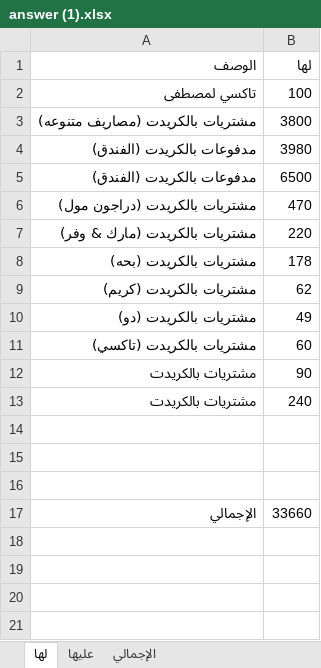
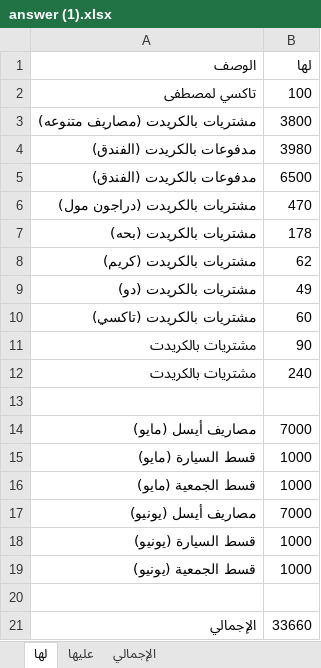
Before and after one commit to Ziphinch/AI-behavioral-training, an Excel workbook: answer (1).xlsx, sheet لها, drawn as a sheet; values as stored, in another font and other column widths than the file's, no borders; removed rows and columns are numbered as before the commit, all else as after; the diff names each change by its address in the sheet, - before the commit and + after, or states it on an @@ line.

Commit message:
Add files via upload

```diff
--- a/answer (1).xlsx (sheet لها)
+++ b/answer (1).xlsx (sheet لها)
-row 7: مشتريات بالكريدت (مارك & وفر) | 220
-row 14: (empty)
+row 14: مصاريف أيسل (مايو) | 7000
+row 15: قسط السيارة (مايو) | 1000
+row 16: قسط الجمعية (مايو) | 1000
+row 17: مصاريف أيسل (يونيو) | 7000
+row 18: قسط السيارة (يونيو) | 1000
+row 19: قسط الجمعية (يونيو) | 1000
```
Also changed, not shown: sheet عليها, sheet الإجمالي, formulas that keep their value.
